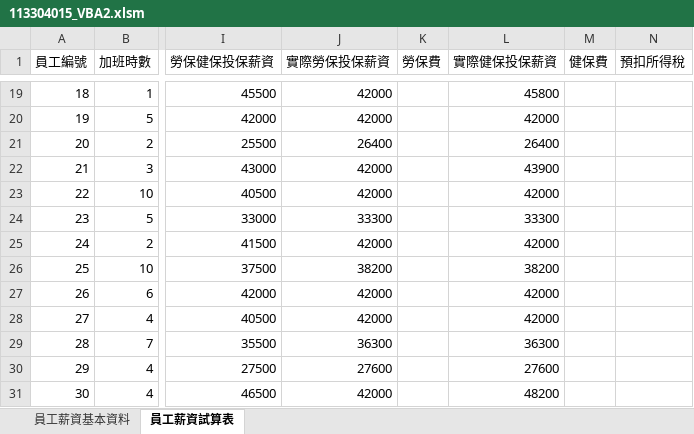
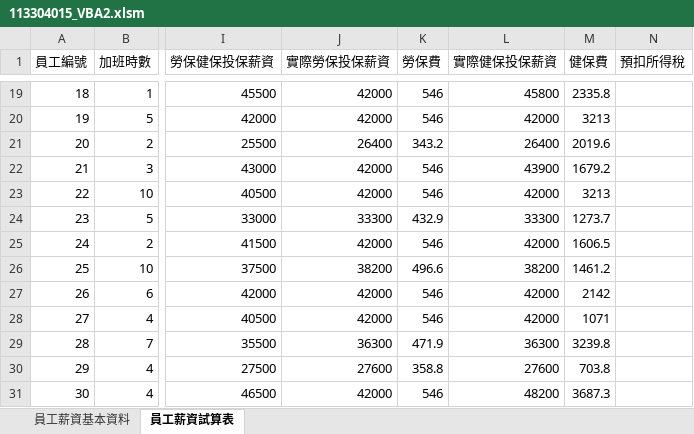
Before and after one commit to Tianbin0127/113304015_HW3, an Excel workbook: 113304015_VBA2.xlsm, sheet 員工薪資試算表, drawn as a sheet; only a part is shown, gaps mark what is left out; values as stored, in another font and other column widths than the file's, no borders; the diff covers the shown part only; the diff names each change by its address in the sheet, - before the commit and + after, or states it on an @@ line.

```diff
--- a/113304015_VBA2.xlsm (sheet 員工薪資試算表)
+++ b/113304015_VBA2.xlsm (sheet 員工薪資試算表)
-K19:K20 (勞保費): (empty)
+K19:K20 (勞保費): 546
-M19 (健保費): (empty)
+M19 (健保費): 2335.8
-M20 (健保費): (empty)
+M20 (健保費): 3213
-K21 (勞保費): (empty)
+K21 (勞保費): 343.2
-M21 (健保費): (empty)
+M21 (健保費): 2019.6
-K22:K23 (勞保費): (empty)
+K22:K23 (勞保費): 546
-M22 (健保費): (empty)
+M22 (健保費): 1679.2
-M23 (健保費): (empty)
+M23 (健保費): 3213
-K24 (勞保費): (empty)
+K24 (勞保費): 432.9
-M24 (健保費): (empty)
+M24 (健保費): 1273.7
-K25 (勞保費): (empty)
+K25 (勞保費): 546
-M25 (健保費): (empty)
+M25 (健保費): 1606.5
-K26 (勞保費): (empty)
+K26 (勞保費): 496.6
-M26 (健保費): (empty)
+M26 (健保費): 1461.2
-K27:K28 (勞保費): (empty)
+K27:K28 (勞保費): 546
-M27 (健保費): (empty)
+M27 (健保費): 2142
-M28 (健保費): (empty)
+M28 (健保費): 1071
-K29 (勞保費): (empty)
+K29 (勞保費): 471.9
-M29 (健保費): (empty)
+M29 (健保費): 3239.8
-K30 (勞保費): (empty)
+K30 (勞保費): 358.8
-M30 (健保費): (empty)
+M30 (健保費): 703.8
-K31 (勞保費): (empty)
+K31 (勞保費): 546
-M31 (健保費): (empty)
+M31 (健保費): 3687.3
```
Also changed, not shown: 34 edited cells elsewhere in this sheet.
